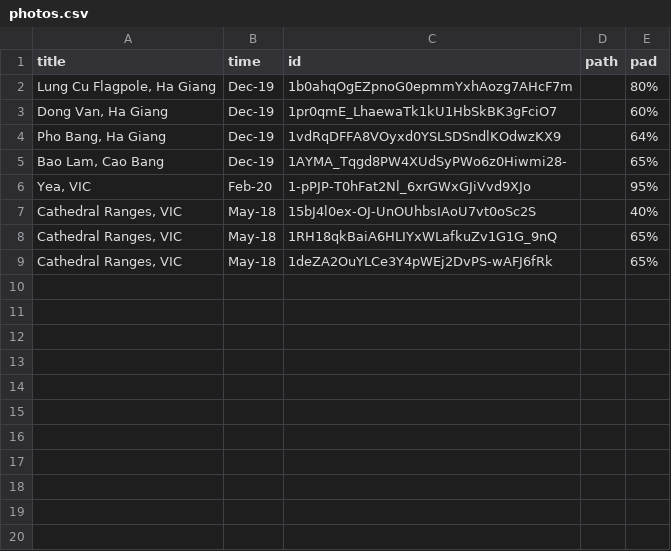
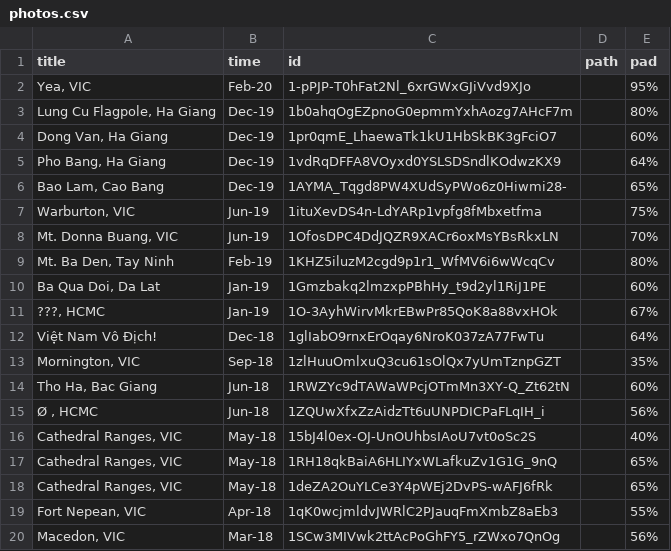
Before and after one commit to tuankhoin/personal-website, a CSV file: src/data/photos.csv, drawn as a sheet; only a part is shown; the diff covers the shown part only.

```diff
--- a/src/data/photos.csv
+++ b/src/data/photos.csv
@@ -1,2 +1,3 @@
 title,time,id,path,pad
+"Yea, VIC",Feb-20,1-pPJP-T0hFat2Nl_6xrGWxGJiVvd9XJo,,95%
 "Lung Cu Flagpole, Ha Giang",Dec-19,1b0ahqOgEZpnoG0epmmYxhAozg7AHcF7m,,80%
@@ -5,3 +6,11 @@
 "Bao Lam, Cao Bang",Dec-19,1AYMA_Tqgd8PW4XUdSyPWo6z0Hiwmi28-,,65%
-"Yea, VIC",Feb-20,1-pPJP-T0hFat2Nl_6xrGWxGJiVvd9XJo,,95%
+"Warburton, VIC",Jun-19,1ituXevDS4n-LdYARp1vpfg8fMbxetfma,,75%
+"Mt. Donna Buang, VIC",Jun-19,1OfosDPC4DdJQZR9XACr6oxMsYBsRkxLN,,70%
+"Mt. Ba Den, Tay Ninh",Feb-19,1KHZ5iluzM2cgd9p1r1_WfMV6i6wWcqCv,,80%
+"Ba Qua Doi, Da Lat",Jan-19,1Gmzbakq2lmzxpPBhHy_t9d2yl1RiJ1PE,,60%
+"???, HCMC",Jan-19,1O-3AyhWirvMkrEBwPr85QoK8a88vxHOk,,67%
+Việt Nam Vô Địch!,Dec-18,1glIabO9rnxErOqay6NroK037zA77FwTu,,64%
+"Mornington, VIC",Sep-18,1zlHuuOmlxuQ3cu61sOlQx7yUmTznpGZT,,35%
+"Tho Ha, Bac Giang",Jun-18,1RWZYc9dTAWaWPcjOTmMn3XY-Q_Zt62tN,,60%
+"Ø , HCMC",Jun-18,1ZQUwXfxZzAidzTt6uUNPDICPaFLqIH_i,,56%
 "Cathedral Ranges, VIC",May-18,15bJ4l0ex-OJ-UnOUhbsIAoU7vt0oSc2S,,40%
@@ -9 +18,3 @@
 "Cathedral Ranges, VIC",May-18,1deZA2OuYLCe3Y4pWEj2DvPS-wAFJ6fRk,,65%
+"Fort Nepean, VIC",Apr-18,1qK0wcjmldvJWRlC2PJauqFmXmbZ8aEb3,,55%
+"Macedon, VIC",Mar-18,1SCw3MIVwk2ttAcPoGhFY5_rZWxo7QnOg,,56%
```
Also changed, not shown: 9 added rows elsewhere in this file, 1 other file.
